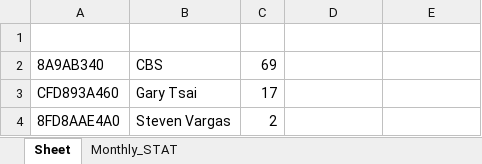
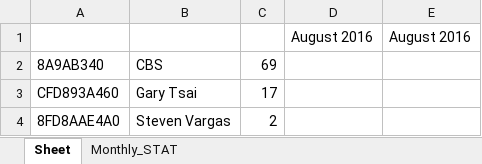
Before and after one commit to learnForMe/summer_project, an Excel workbook: testing.xlsx, sheet Sheet, drawn as a sheet; values as stored, in another font and other column widths than the file's, no borders; the diff names each change by its address in the sheet, - before the commit and + after, or states it on an @@ line.

```diff
--- a/testing.xlsx (sheet Sheet)
+++ b/testing.xlsx (sheet Sheet)
-row 1: (empty)
+row 1:  |  |  | August 2016 | August 2016
```
Also changed, not shown: sheet Monthly_STAT, 4 other files.
